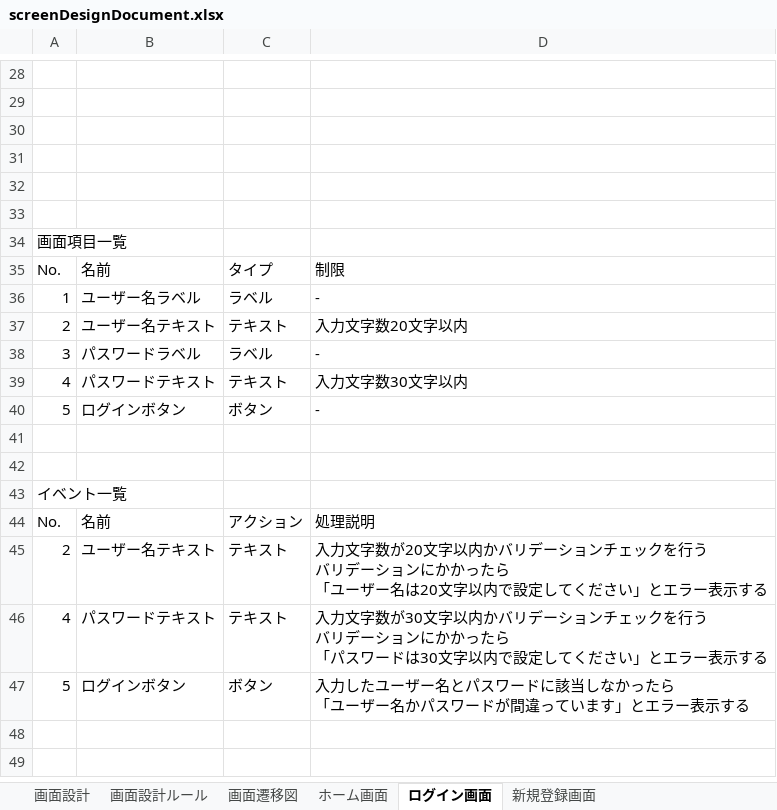
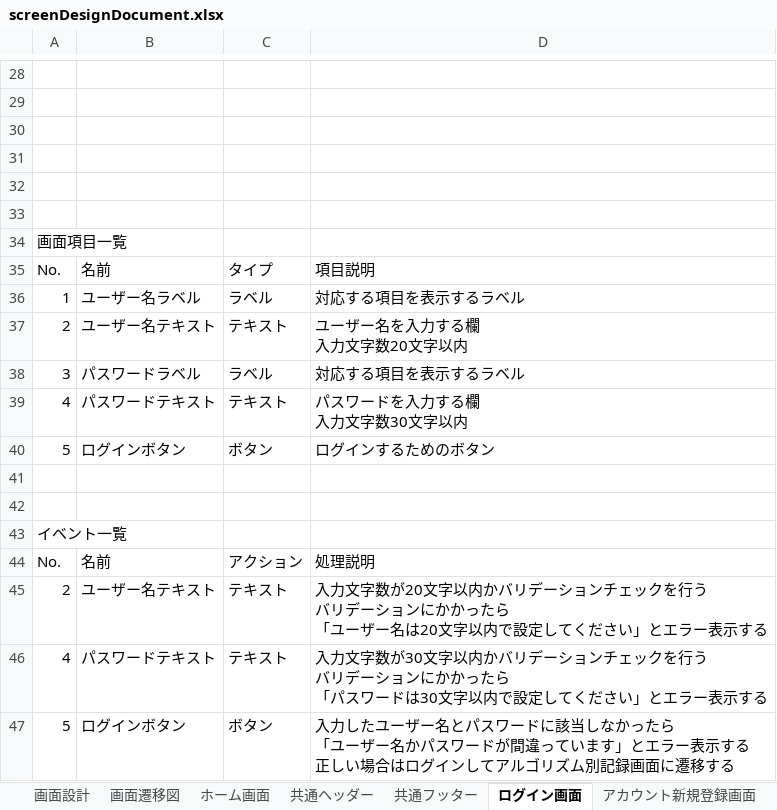
Before and after one commit to osumi-kyopuro/kyopuroRecordApp, an Excel workbook: document/screenDesignDocument.xlsx, sheet ログイン画面, drawn as a sheet; only a part is shown, gaps mark what is left out; values as stored, in another font and other column widths than the file's, no borders; charts and pictures not drawn; ↵ is a line break in a cell; the diff names each change by its address in the sheet, - before the commit and + after, or states it on an @@ line.

```diff
--- a/document/screenDesignDocument.xlsx (sheet ログイン画面)
+++ b/document/screenDesignDocument.xlsx (sheet ログイン画面)
-sheet tab: 画面設計ルール
-sheet tab: 新規登録画面
+sheet tab: アカウント新規登録画面
-D35: 制限
+D35: 項目説明
-D36: -
+D36: 対応する項目を表示するラベル
-D37: 入力文字数20文字以内
+D37: ユーザー名を入力する欄 ↵ 入力文字数20文字以内
-D38: -
+D38: 対応する項目を表示するラベル
-D39: 入力文字数30文字以内
+D39: パスワードを入力する欄 ↵ 入力文字数30文字以内
-D40: -
+D40: ログインするためのボタン
-D47: …表示する
+D47: …表示する ↵ 正しい場合はログインしてアルゴリズム別記録画面に遷移する
```
Also changed, not shown: sheet 共通フッター, sheet 共通ヘッダー, sheet 画面遷移図, sheet ホーム画面, other sheet tabs, charts or pictures.
